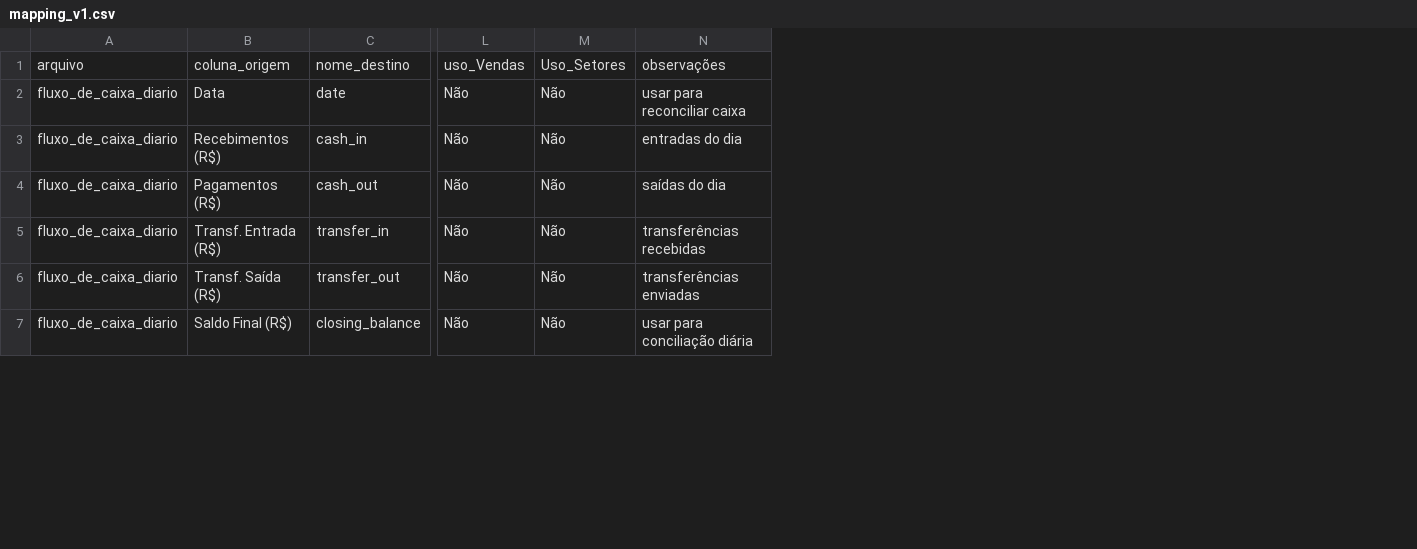
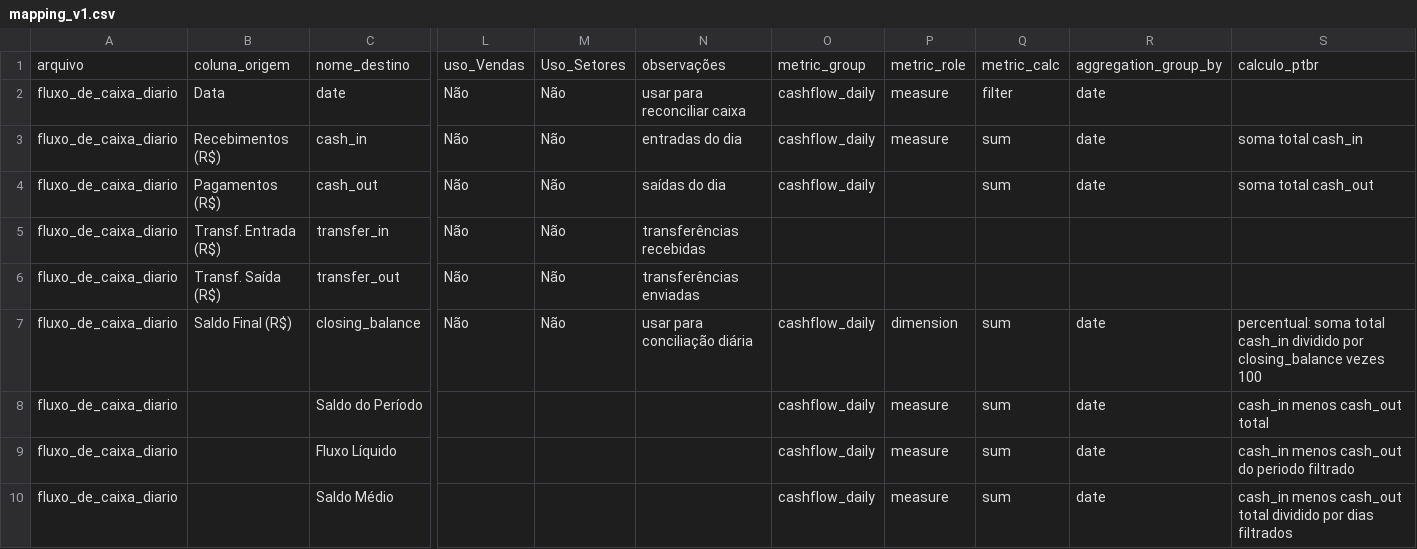
Before and after one commit to vbautistacode/ecopet, a CSV file: etl/mappings/mapping_v1.csv, drawn as a sheet; only a part is shown, gaps mark what is left out; rows hold the shown columns only; the diff covers the shown part only; the diff names each change by its address in the sheet, - before the commit and + after, or states it on an @@ line.

```diff
--- a/etl/mappings/mapping_v1.csv
+++ b/etl/mappings/mapping_v1.csv
+column O, rows 1-7: metric_group | cashflow_daily | cashflow_daily | cashflow_daily |  |  | cashflow_daily
+column P, rows 1-7: metric_role | measure | measure |  |  |  | dimension
+column Q, rows 1-7: metric_calc | filter | sum | sum |  |  | sum
+column R, rows 1-7: aggregation_group_by | date | date | date |  |  | date
+column S, rows 1-7: calculo_ptbr |  | soma total cash_in | soma total cash_out |  |  | percentual: soma total cash_in dividido por closing_balance vezes 100
+row 8: fluxo_de_caixa_diario |  | Saldo do Período |  |  |  | cashflow_daily | measure | sum | date | cash_in menos cash_out total
+row 9: fluxo_de_caixa_diario |  | Fluxo Líquido |  |  |  | cashflow_daily | measure | sum | date | cash_in menos cash_out do periodo filtrado
+row 10: fluxo_de_caixa_diario |  | Saldo Médio |  |  |  | cashflow_daily | measure | sum | date | cash_in menos cash_out total dividido por dias filtrados
```
Also changed, not shown: 8 added rows and 4 edited cells elsewhere in this file, 2 other files.
